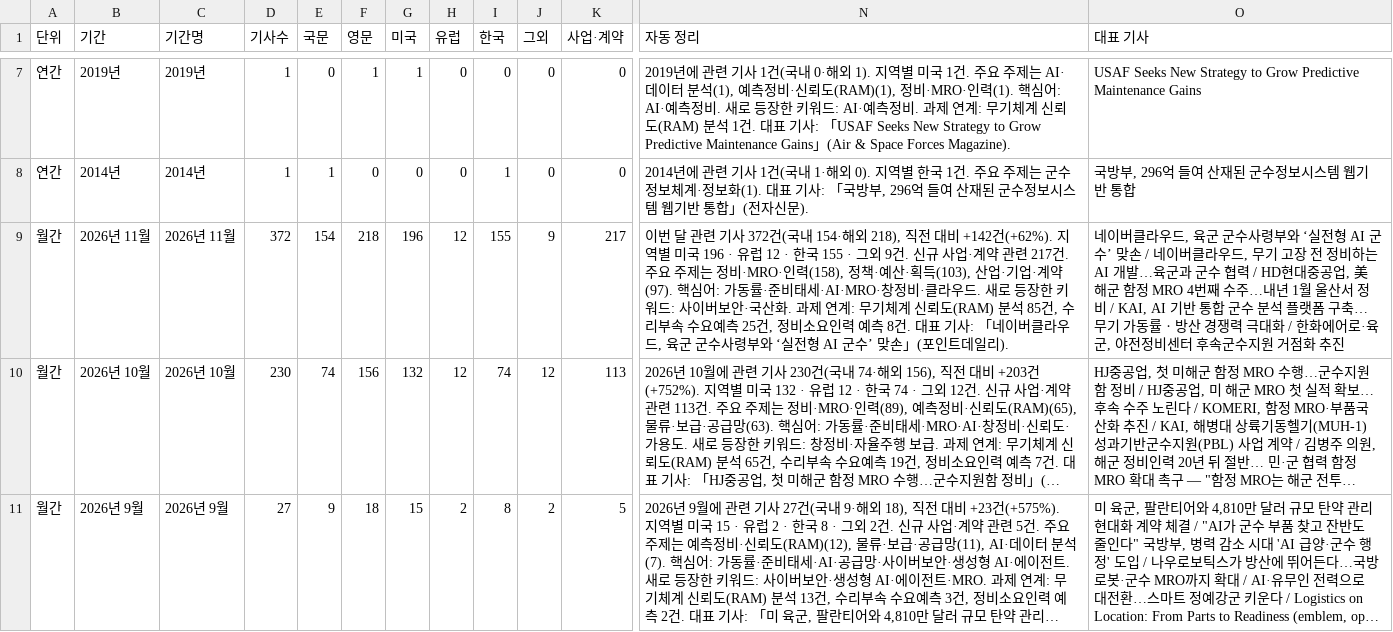
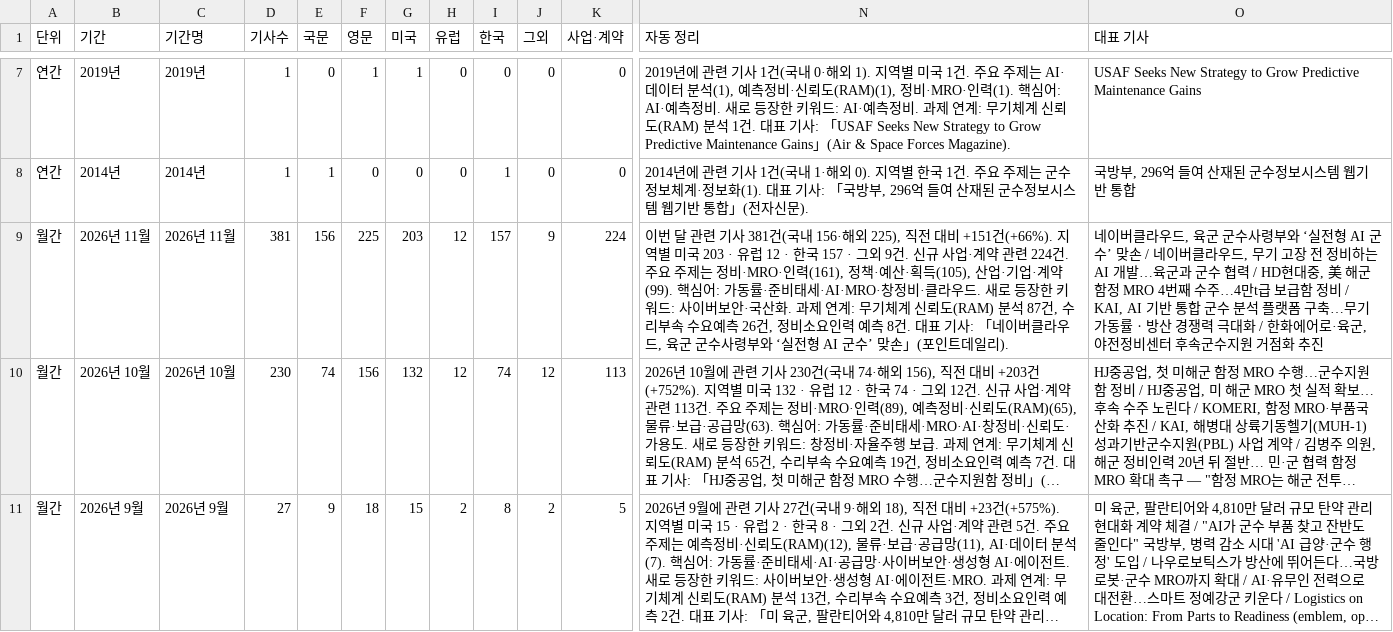
Before and after one commit to JaewoonAhn-HRnews/Logistics-Information-System, a CSV file: data/export/summaries.csv, drawn as a sheet; only a part is shown, gaps mark what is left out; long unchanged cells end in …; the diff covers the shown part only; the diff names each change by its address in the sheet, - before the commit and + after, or states it on an @@ line.

```diff
--- a/data/export/summaries.csv
+++ b/data/export/summaries.csv
-D9 (기사수): 372
+D9 (기사수): 381
-E9 (국문): 154
+E9 (국문): 156
-F9 (영문): 218
+F9 (영문): 225
-G9 (미국): 196
+G9 (미국): 203
-I9 (한국): 155
+I9 (한국): 157
-K9 (사업·계약): 217
+K9 (사업·계약): 224
-N9 (자동 정리): …기사 372건(국내 154·해외 218), 직전 대비 +142건(+62%). 지역별 미국 196 · 유럽 12 · 한국 155 · 그외 9건. 신규 사업·계약 관련 217건. 주요 주제는 정비·MRO·인력(158), 정책·예산·획득(103), 산업·기업·계약(97). 핵심어: 가동률·준비태세·AI·MRO·창정비·클라우드. 새로 등장한 키워드: 사이버보안·국산화. 과제 연계: 무기체계 신뢰도(RAM) 분석 85건, 수리부속 수요예측 25건, 정비…
+N9 (자동 정리): …기사 381건(국내 156·해외 225), 직전 대비 +151건(+66%). 지역별 미국 203 · 유럽 12 · 한국 157 · 그외 9건. 신규 사업·계약 관련 224건. 주요 주제는 정비·MRO·인력(161), 정책·예산·획득(105), 산업·기업·계약(99). 핵심어: 가동률·준비태세·AI·MRO·창정비·클라우드. 새로 등장한 키워드: 사이버보안·국산화. 과제 연계: 무기체계 신뢰도(RAM) 분석 87건, 수리부속 수요예측 26건, 정비…
-O9 (대표 기사): …HD현대중공업, 美 해군 함정 MRO 4번째 수주…내년 1월 울산서 정비…
+O9 (대표 기사): …HD현대중, 美 해군 함정 MRO 4번째 수주…4만t급 보급함 정비…
```
Also changed, not shown: 37 edited cells elsewhere in this file, data/export/articles.csv, 18 other files.
